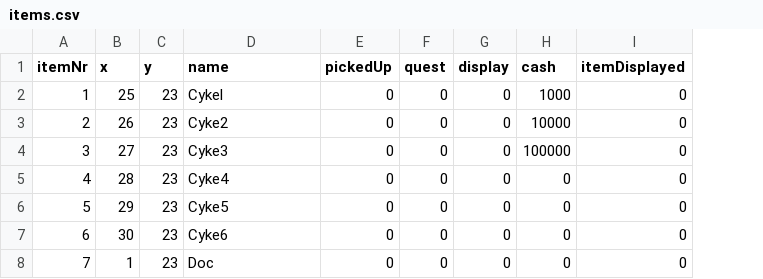
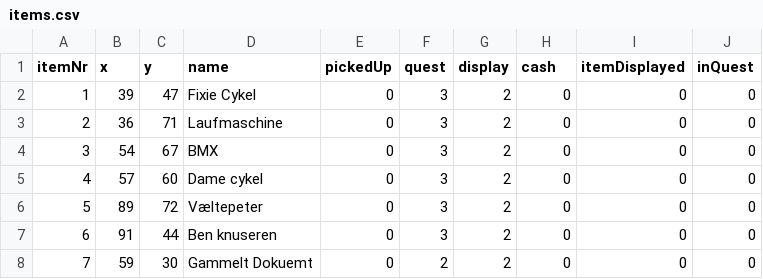
Before and after one commit to Muneeb2002/DDUEksamen, a CSV file: start1/data/items.csv, drawn as a sheet; only a part is shown; the diff covers the shown part only; the diff names each change by its address in the sheet, - before the commit and + after, or states it on an @@ line.

```diff
--- a/start1/data/items.csv
+++ b/start1/data/items.csv
+column J (inQuest), rows 2-8: all 0
-B2 (x): 25
+B2 (x): 39
-C2 (y): 23
+C2 (y): 47
-D2 (name): Cykel
+D2 (name): Fixie Cykel
-F2:F7 (quest): 0
+F2:F7 (quest): 3
-G2:G8 (display): 0
+G2:G8 (display): 2
-H2 (cash): 1000
+H2 (cash): 0
-B3 (x): 26
+B3 (x): 36
-C3 (y): 23
+C3 (y): 71
-D3 (name): Cyke2
+D3 (name): Laufmaschine
-H3 (cash): 10000
+H3 (cash): 0
-B4 (x): 27
+B4 (x): 54
-C4 (y): 23
+C4 (y): 67
-D4 (name): Cyke3
+D4 (name): BMX
-H4 (cash): 100000
+H4 (cash): 0
-B5 (x): 28
+B5 (x): 57
-C5 (y): 23
+C5 (y): 60
-D5 (name): Cyke4
+D5 (name): Dame cykel
-B6 (x): 29
+B6 (x): 89
-C6 (y): 23
+C6 (y): 72
-D6 (name): Cyke5
+D6 (name): Væltepeter
-B7 (x): 30
+B7 (x): 91
-C7 (y): 23
+C7 (y): 44
-D7 (name): Cyke6
+D7 (name): Ben knuseren
-B8 (x): 1
+B8 (x): 59
-C8 (y): 23
+C8 (y): 30
-D8 (name): Doc
+D8 (name): Gammelt Dokuemt
-F8 (quest): 0
+F8 (quest): 2
```
Also changed, not shown: 20 edited cells elsewhere in this file, start1/data/NPCID.csv, 10 other files.
